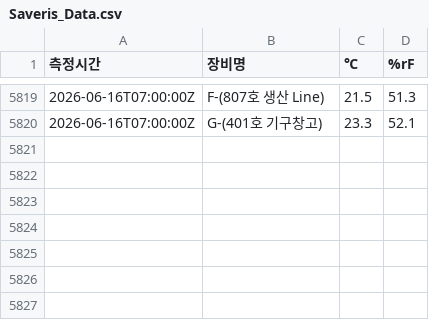
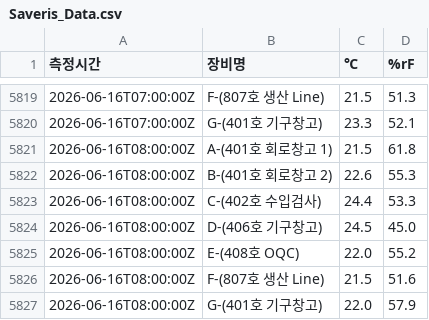
Before and after one commit to DforceJ/Saveris-Data-Collector, a CSV file: Saveris_Data.csv, drawn as a sheet; only a part is shown, gaps mark what is left out; the diff names each change by its address in the sheet, - before the commit and + after, or states it on an @@ line.

```diff
--- a/Saveris_Data.csv
+++ b/Saveris_Data.csv
+row 5821: 2026-06-16T08:00:00Z | A-(401호 회로창고 1) | 21.5 | 61.8
+row 5822: 2026-06-16T08:00:00Z | B-(401호 회로창고 2) | 22.6 | 55.3
+row 5823: 2026-06-16T08:00:00Z | C-(402호 수입검사) | 24.4 | 53.3
+row 5824: 2026-06-16T08:00:00Z | D-(406호 기구창고) | 24.5 | 45.0
+row 5825: 2026-06-16T08:00:00Z | E-(408호 OQC) | 22.0 | 55.2
+row 5826: 2026-06-16T08:00:00Z | F-(807호 생산 Line) | 21.5 | 51.6
+row 5827: 2026-06-16T08:00:00Z | G-(401호 기구창고) | 22.0 | 57.9
```
